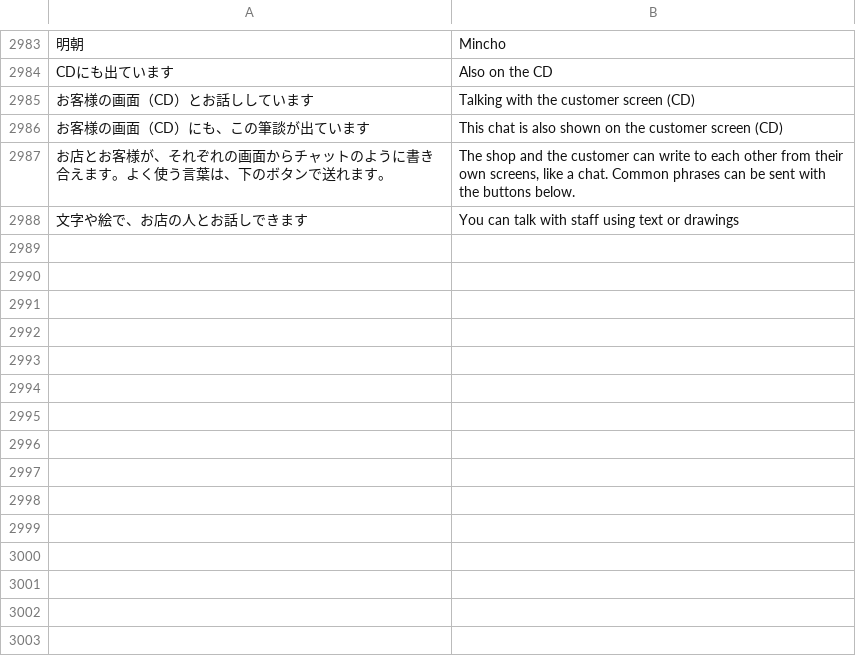
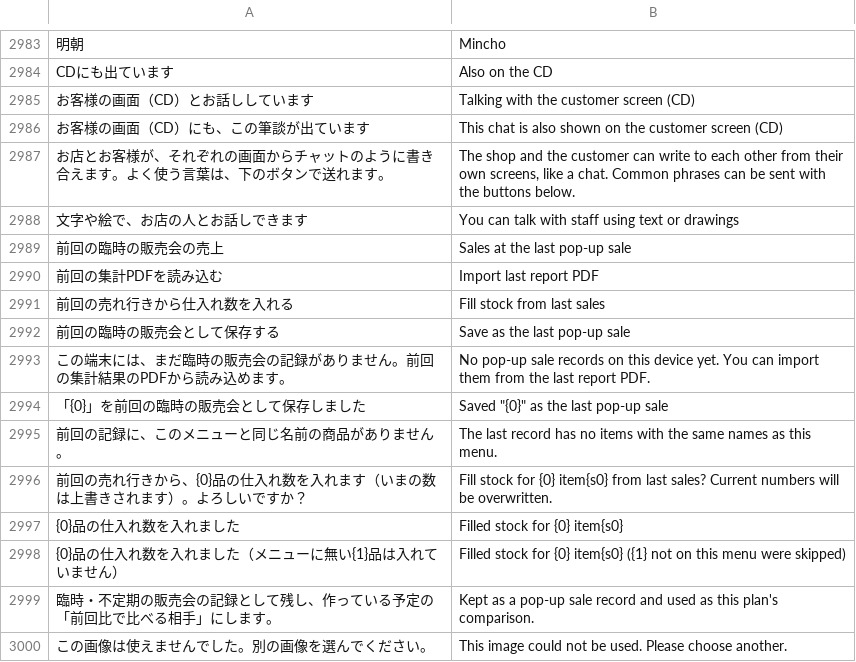
Before and after one commit to inocozuchi/pan-pos, a TSV file: i18n/en.tsv, drawn as a sheet; only a part is shown, gaps mark what is left out.

```diff
--- a/i18n/en.tsv
+++ b/i18n/en.tsv
@@ -3112 +3112,13 @@ CDにも出ています	Also on the CD
 文字や絵で、お店の人とお話しできます	You can talk with staff using text or drawings
+前回の臨時の販売会の売上	Sales at the last pop-up sale
+前回の集計PDFを読み込む	Import last report PDF
+前回の売れ行きから仕入れ数を入れる	Fill stock from last sales
+前回の臨時の販売会として保存する	Save as the last pop-up sale
+この端末には、まだ臨時の販売会の記録がありません。前回の集計結果のPDFから読み込めます。	No pop-up sale records on this device yet. You can import them from the last report PDF.
+「{0}」を前回の臨時の販売会として保存しました	Saved "{0}" as the last pop-up sale
+前回の記録に、このメニューと同じ名前の商品がありません。	The last record has no items with the same names as this menu.
+前回の売れ行きから、{0}品の仕入れ数を入れます（いまの数は上書きされます）。よろしいですか？	Fill stock for {0} item{s0} from last sales? Current numbers will be overwritten.
+{0}品の仕入れ数を入れました	Filled stock for {0} item{s0}
+{0}品の仕入れ数を入れました（メニューに無い{1}品は入れていません）	Filled stock for {0} item{s0} ({1} not on this menu were skipped)
+臨時・不定期の販売会の記録として残し、作っている予定の「前回比で比べる相手」にします。	Kept as a pop-up sale record and used as this plan's comparison.
+この画像は使えませんでした。別の画像を選んでください。	This image could not be used. Please choose another.
```
Also changed, not shown: 4 other files.
